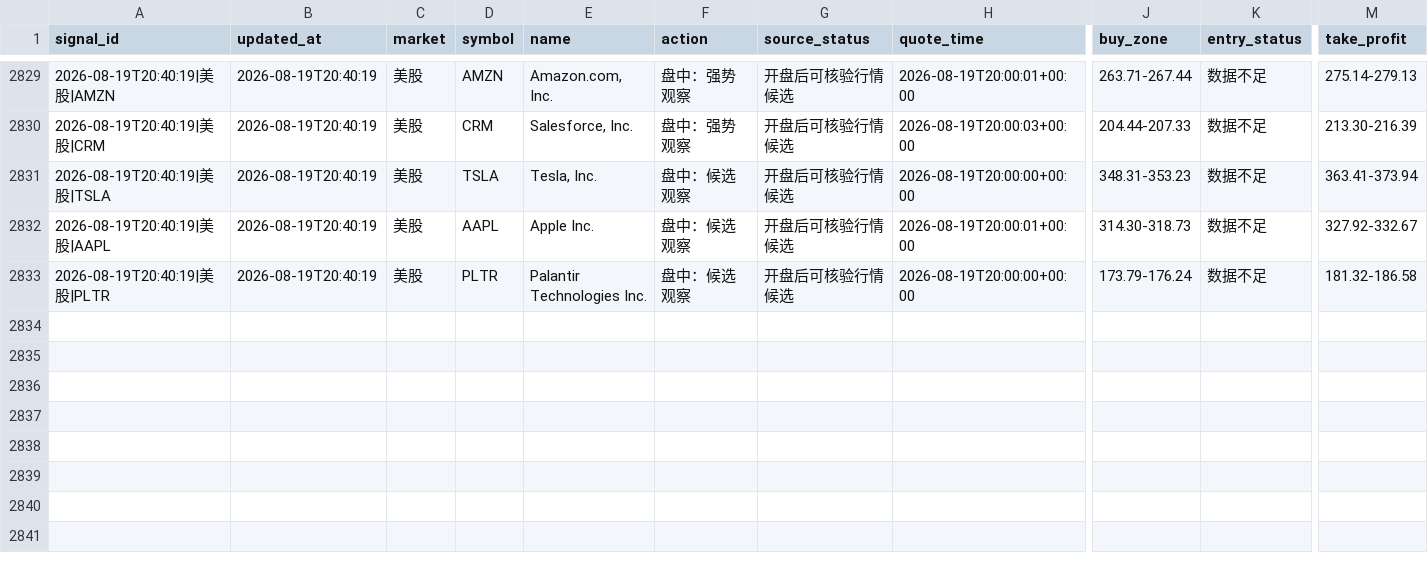
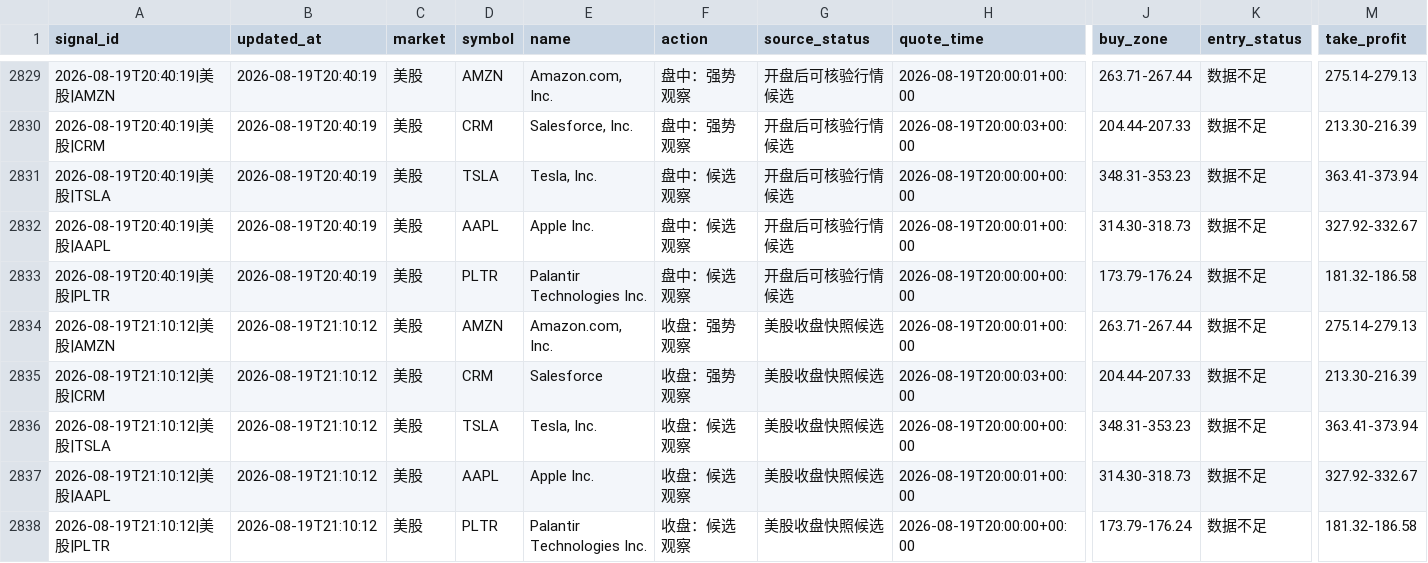
Before and after one commit to 295500p-cheng/dual-market-ai-quant-sim, a CSV file: outputs/daily-quant/execution/execution-ledger.csv, drawn as a sheet; only a part is shown, gaps mark what is left out; rows hold the shown columns only; the diff names each change by its address in the sheet, - before the commit and + after, or states it on an @@ line.

```diff
--- a/outputs/daily-quant/execution/execution-ledger.csv
+++ b/outputs/daily-quant/execution/execution-ledger.csv
+row 2834: 2026-08-19T21:10:12|美股|AMZN | 2026-08-19T21:10:12 | 美股 | AMZN | Amazon.com, Inc. | 收盘：强势观察 | 美股收盘快照候选 | 2026-08-19T20:00:01+00:00 | 263.71-267.44 | 数据不足 | 275.14-279.13
+row 2835: 2026-08-19T21:10:12|美股|CRM | 2026-08-19T21:10:12 | 美股 | CRM | Salesforce | 收盘：强势观察 | 美股收盘快照候选 | 2026-08-19T20:00:03+00:00 | 204.44-207.33 | 数据不足 | 213.30-216.39
+row 2836: 2026-08-19T21:10:12|美股|TSLA | 2026-08-19T21:10:12 | 美股 | TSLA | Tesla, Inc. | 收盘：候选观察 | 美股收盘快照候选 | 2026-08-19T20:00:00+00:00 | 348.31-353.23 | 数据不足 | 363.41-373.94
+row 2837: 2026-08-19T21:10:12|美股|AAPL | 2026-08-19T21:10:12 | 美股 | AAPL | Apple Inc. | 收盘：候选观察 | 美股收盘快照候选 | 2026-08-19T20:00:01+00:00 | 314.30-318.73 | 数据不足 | 327.92-332.67
+row 2838: 2026-08-19T21:10:12|美股|PLTR | 2026-08-19T21:10:12 | 美股 | PLTR | Palantir Technologies Inc. | 收盘：候选观察 | 美股收盘快照候选 | 2026-08-19T20:00:00+00:00 | 173.79-176.24 | 数据不足 | 181.32-186.58
```
Also changed, not shown: outputs/daily-quant/reviews/price-history.csv, 12 other files.
